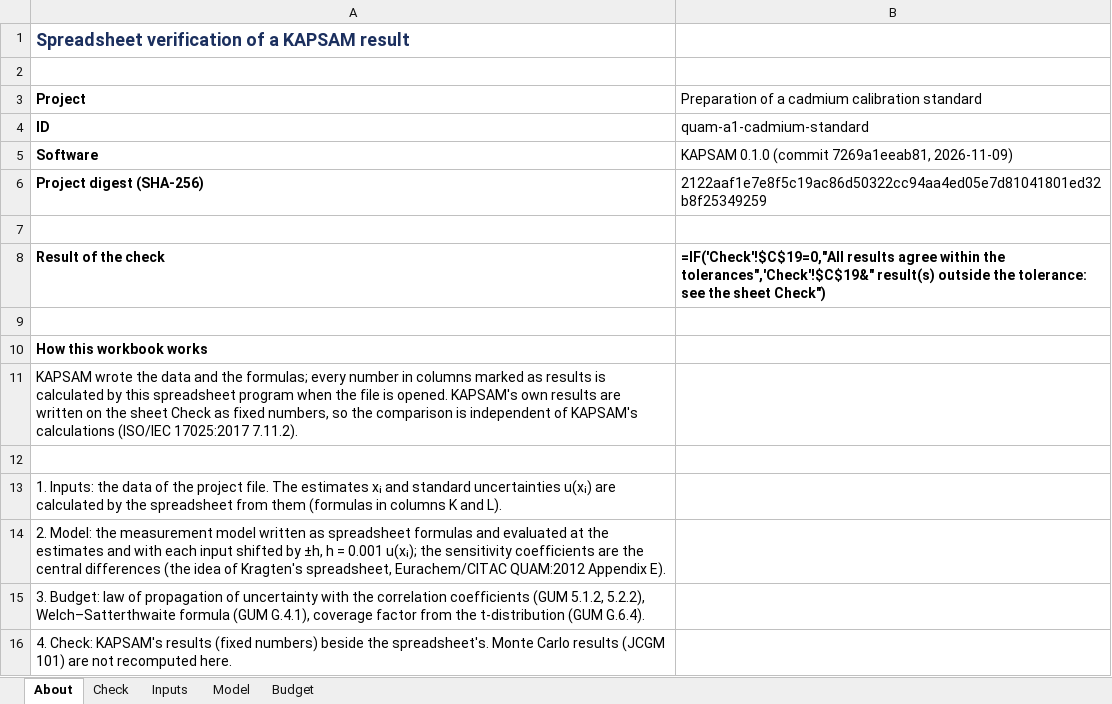
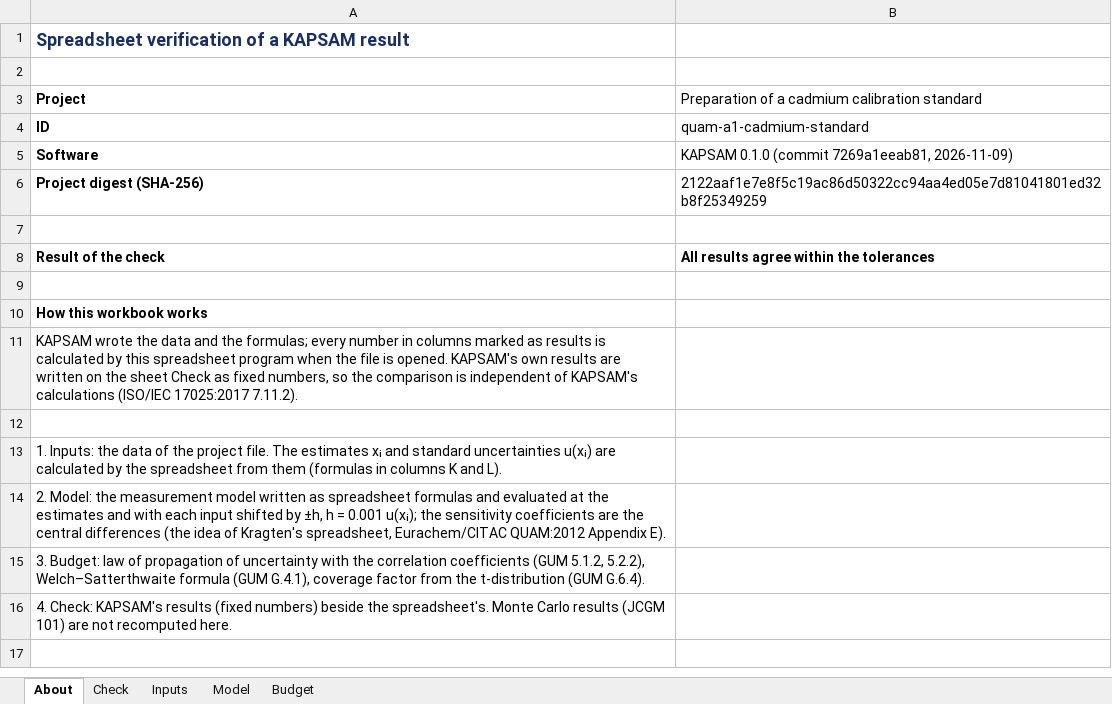
Before and after one commit to unilker/uncertainty, an Excel workbook: docs/article/supplementary/S7_workbook_quam_a1.xlsx, sheet About, drawn as a sheet; values as stored, in another font and other column widths than the file's, no borders; formulas without a stored value are shown as written; the diff names each change by its address in the sheet, - before the commit and + after, or states it on an @@ line.

```diff
--- a/docs/article/supplementary/S7_workbook_quam_a1.xlsx (sheet About)
+++ b/docs/article/supplementary/S7_workbook_quam_a1.xlsx (sheet About)
-B8: =IF('Check'!$C$19=0,"All results agree within the tolerances",'Check'!$C$19&" result(s) outside the tolerance: see the sheet Check")
+B8: All results agree within the tolerances
```
Also changed, not shown: sheet Check, sheet Model, sheet Budget, sheet Inputs, 12 other files.
